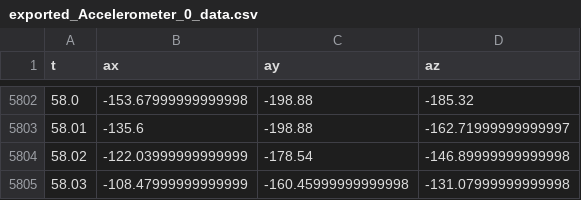
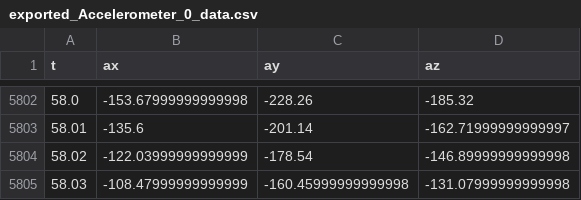
Before and after one commit to astro-nuar/rocket_py_simulations, a CSV file: sensors_data/exported_Accelerometer_0_data.csv, drawn as a sheet; only a part is shown, gaps mark what is left out; the diff covers the shown part only.

```diff
--- a/sensors_data/exported_Accelerometer_0_data.csv
+++ b/sensors_data/exported_Accelerometer_0_data.csv
@@ -5802,3 +5802,3 @@ t,ax,ay,az
-58.0,-153.67999999999998,-198.88,-185.32
-58.01,-135.6,-198.88,-162.71999999999997
+58.0,-153.67999999999998,-228.26,-185.32
+58.01,-135.6,-201.14,-162.71999999999997
 58.02,-122.03999999999999,-178.54,-146.89999999999998
```
Also changed, not shown: 32 edited cells elsewhere in this file, sensors_data/exported_GnssReceiver_data.csv, sensors_data/exported_acc_bias_0_data.csv, 45 other files.
